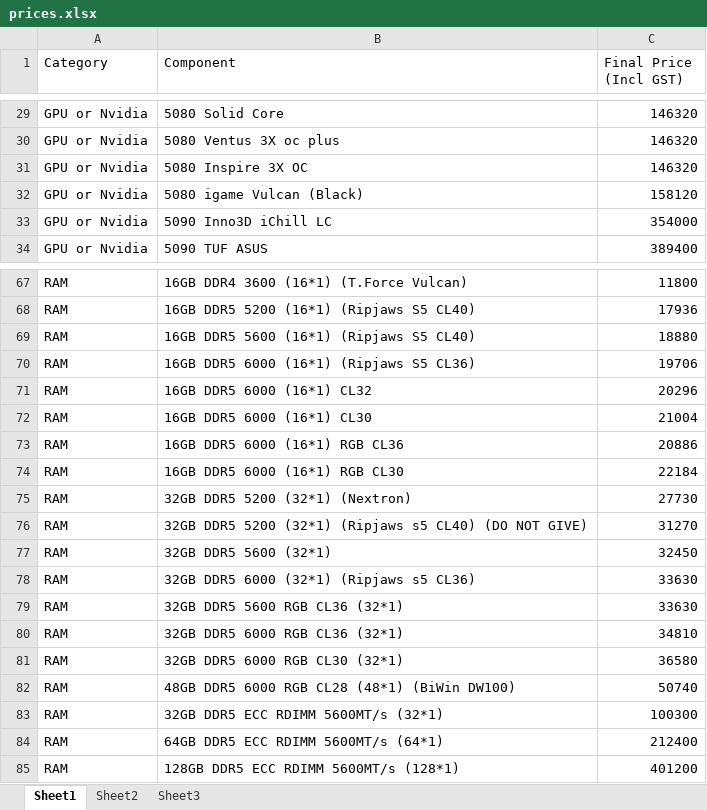
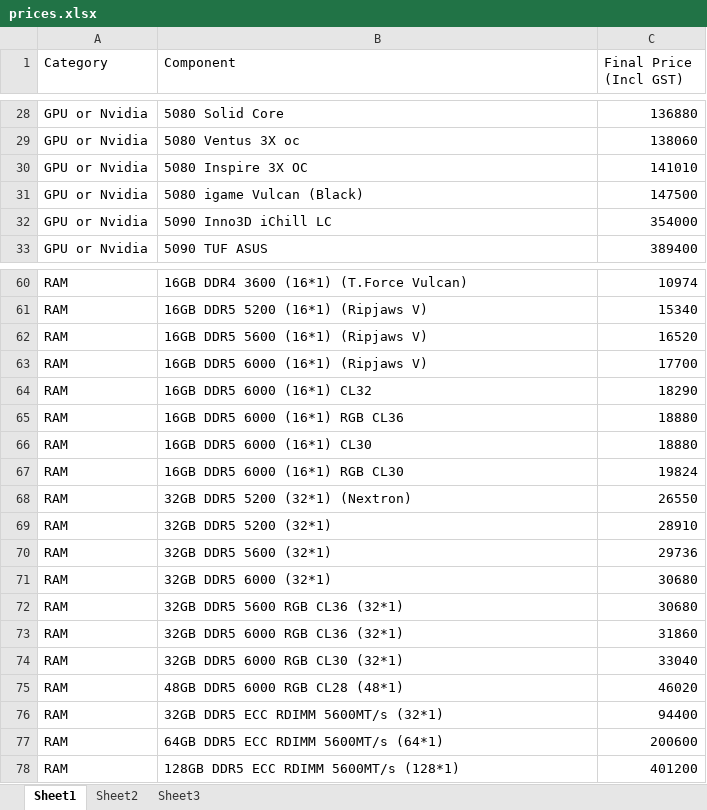
Before and after one commit to indrajit1112-del/plol, an Excel workbook: prices.xlsx, sheet Sheet1, drawn as a sheet; only a part is shown, gaps mark what is left out; values as stored, in another font and other column widths than the file's, no borders; removed rows and columns are numbered as before the commit, all else as after; the diff covers the shown part only; the diff names each change by its address in the sheet, - before the commit and + after, or states it on an @@ line.

```diff
--- a/prices.xlsx (sheet Sheet1)
+++ b/prices.xlsx (sheet Sheet1)
-C28 (Final Price (Incl GST)): 146320
+C28 (Final Price (Incl GST)): 136880
-B29 (Component): 5080 Ventus 3X oc plus
+B29 (Component): 5080 Ventus 3X oc
-C29 (Final Price (Incl GST)): 146320
+C29 (Final Price (Incl GST)): 138060
-C30 (Final Price (Incl GST)): 146320
+C30 (Final Price (Incl GST)): 141010
-C31 (Final Price (Incl GST)): 158120
+C31 (Final Price (Incl GST)): 147500
-C60 (Final Price (Incl GST)): 11800
+C60 (Final Price (Incl GST)): 10974
-B61 (Component): 16GB DDR5 5200 (16*1) (Ripjaws S5 CL40)
+B61 (Component): 16GB DDR5 5200 (16*1) (Ripjaws V)
-C61 (Final Price (Incl GST)): 17936
+C61 (Final Price (Incl GST)): 15340
-B62 (Component): 16GB DDR5 5600 (16*1) (Ripjaws S5 CL40)
+B62 (Component): 16GB DDR5 5600 (16*1) (Ripjaws V)
-C62 (Final Price (Incl GST)): 18880
+C62 (Final Price (Incl GST)): 16520
-B63 (Component): 16GB DDR5 6000 (16*1) (Ripjaws S5 CL36)
+B63 (Component): 16GB DDR5 6000 (16*1) (Ripjaws V)
-C63 (Final Price (Incl GST)): 19706
+C63 (Final Price (Incl GST)): 17700
-C64 (Final Price (Incl GST)): 20296
+C64 (Final Price (Incl GST)): 18290
-row 72: RAM | 16GB DDR5 6000 (16*1) CL30 | 21004
-C65 (Final Price (Incl GST)): 20886
+C65 (Final Price (Incl GST)): 18880
+row 66: RAM | 16GB DDR5 6000 (16*1) CL30 | 18880
-C67 (Final Price (Incl GST)): 22184
+C67 (Final Price (Incl GST)): 19824
-C68 (Final Price (Incl GST)): 27730
+C68 (Final Price (Incl GST)): 26550
-row 76: RAM | 32GB DDR5 5200 (32*1) (Ripjaws s5 CL40) (DO NOT GIVE) | 31270
+row 69: RAM | 32GB DDR5 5200 (32*1) | 28910
-C70 (Final Price (Incl GST)): 32450
+C70 (Final Price (Incl GST)): 29736
-row 78: RAM | 32GB DDR5 6000 (32*1) (Ripjaws s5 CL36) | 33630
+row 71: RAM | 32GB DDR5 6000 (32*1) | 30680
-C72 (Final Price (Incl GST)): 33630
+C72 (Final Price (Incl GST)): 30680
-C73 (Final Price (Incl GST)): 34810
+C73 (Final Price (Incl GST)): 31860
-C74 (Final Price (Incl GST)): 36580
+C74 (Final Price (Incl GST)): 33040
-row 82: RAM | 48GB DDR5 6000 RGB CL28 (48*1) (BiWin DW100) | 50740
+row 75: RAM | 48GB DDR5 6000 RGB CL28 (48*1) | 46020
-C76 (Final Price (Incl GST)): 100300
+C76 (Final Price (Incl GST)): 94400
-C77 (Final Price (Incl GST)): 212400
+C77 (Final Price (Incl GST)): 200600
```
Also changed, not shown: 7 removed rows and 40 edited cells elsewhere in this sheet.
